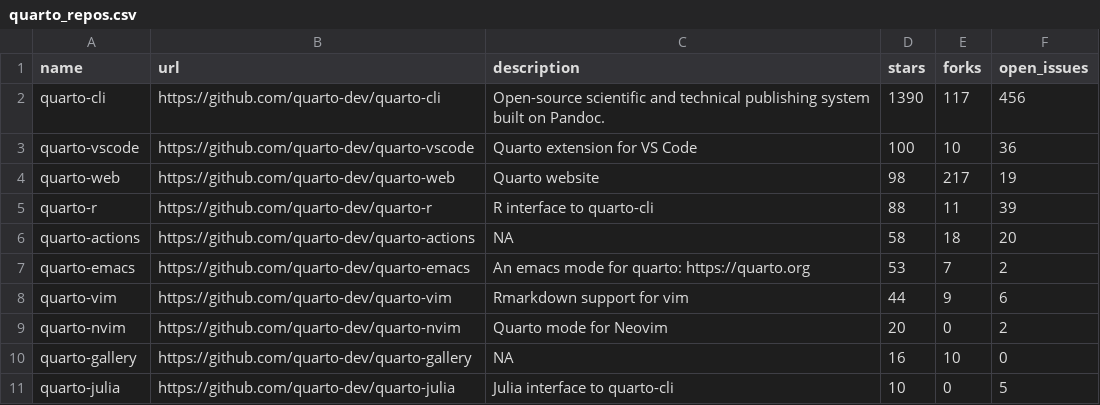
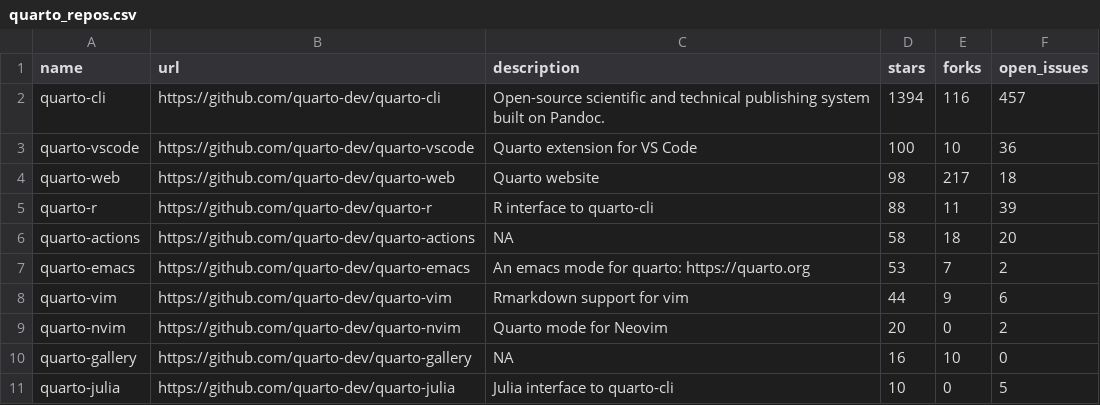
Before and after one commit to carlosgino/awesone-gha, a CSV file: 01-rscript/quarto_repos.csv, drawn as a sheet; only a part is shown.

```diff
--- a/01-rscript/quarto_repos.csv
+++ b/01-rscript/quarto_repos.csv
@@ -1,5 +1,5 @@
 name,url,description,stars,forks,open_issues
-quarto-cli,https://github.com/quarto-dev/quarto-cli,Open-source scientific and technical publishing system built on Pandoc.,1390,117,456
+quarto-cli,https://github.com/quarto-dev/quarto-cli,Open-source scientific and technical publishing system built on Pandoc.,1394,116,457
 quarto-vscode,https://github.com/quarto-dev/quarto-vscode,Quarto extension for VS Code,100,10,36
-quarto-web,https://github.com/quarto-dev/quarto-web,Quarto website,98,217,19
+quarto-web,https://github.com/quarto-dev/quarto-web,Quarto website,98,217,18
 quarto-r,https://github.com/quarto-dev/quarto-r,R interface to quarto-cli,88,11,39
```
Also changed, not shown: 1 other file.
